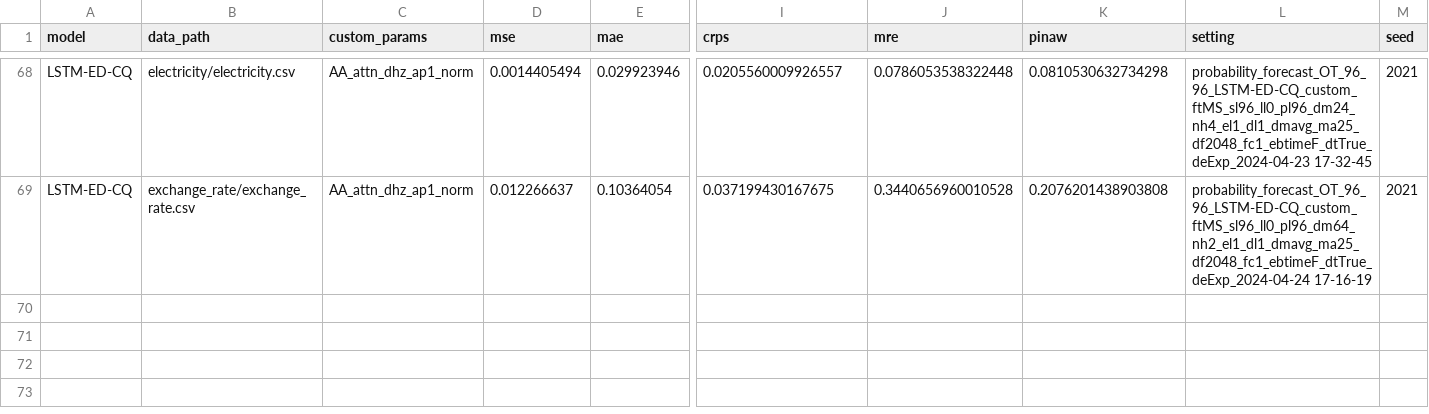
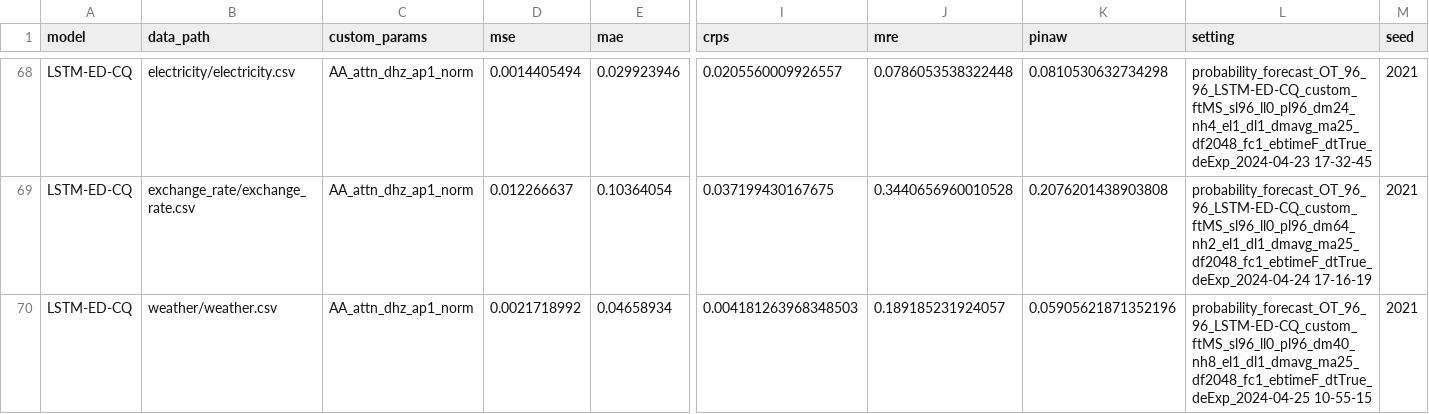
Before and after one commit to Jack251970/Time-Series-Library, a CSV file: data/probability_forecast/data_baseline_paper.csv, drawn as a sheet; only a part is shown, gaps mark what is left out; rows hold the shown columns only; the diff names each change by its address in the sheet, - before the commit and + after, or states it on an @@ line.

```diff
--- a/data/probability_forecast/data_baseline_paper.csv
+++ b/data/probability_forecast/data_baseline_paper.csv
+row 70: LSTM-ED-CQ | weather/weather.csv | AA_attn_dhz_ap1_norm | 0.0021718992 | 0.04658934 | 0.004181263968348503 | 0.189185231924057 | 0.05905621871352196 | probability_forecast_OT_96_96_LSTM-ED-CQ_custom_ftMS_sl96_ll0_pl96_dm40_nh8_el1_dl1_dmavg_ma25_df2048_fc1_ebtimeF_dtTrue_deExp_2024-04-25 10-55-15 | 2021
```
Also changed, not shown: data/probability_forecast/data_parameter_96.csv.
